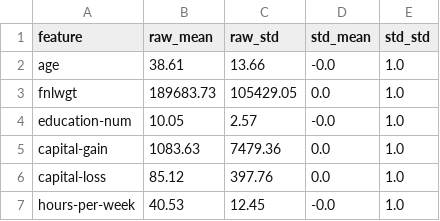
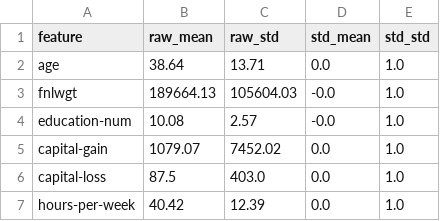
Before and after one commit to TrymKro/ML, a CSV file: Oblig2/exercise1/outputs/q1_7_standardization.csv, drawn as a sheet.

```diff
--- a/Oblig2/exercise1/outputs/q1_7_standardization.csv
+++ b/Oblig2/exercise1/outputs/q1_7_standardization.csv
@@ -1,7 +1,7 @@
 feature,raw_mean,raw_std,std_mean,std_std
-age,38.61,13.66,-0.0,1.0
-fnlwgt,189683.73,105429.05,0.0,1.0
-education-num,10.05,2.57,-0.0,1.0
-capital-gain,1083.63,7479.36,0.0,1.0
-capital-loss,85.12,397.76,0.0,1.0
-hours-per-week,40.53,12.45,-0.0,1.0
+age,38.64,13.71,0.0,1.0
+fnlwgt,189664.13,105604.03,-0.0,1.0
+education-num,10.08,2.57,-0.0,1.0
+capital-gain,1079.07,7452.02,0.0,1.0
+capital-loss,87.5,403.0,0.0,1.0
+hours-per-week,40.42,12.39,0.0,1.0
```
Also changed, not shown: Oblig2/exercise1/outputs/q1_1_missing_counts.csv, Oblig2/exercise1/outputs/q1_2_outlier_counts.csv, 22 other files.
